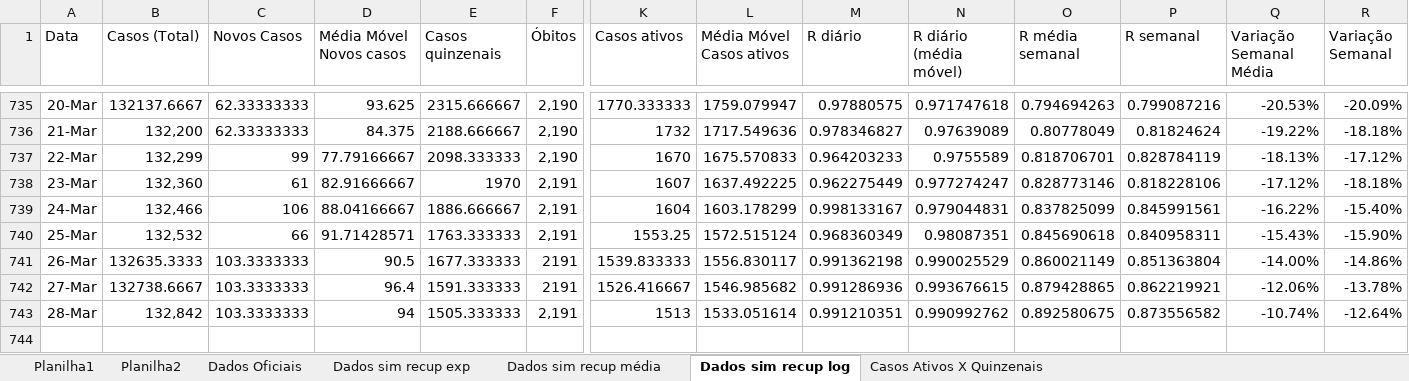
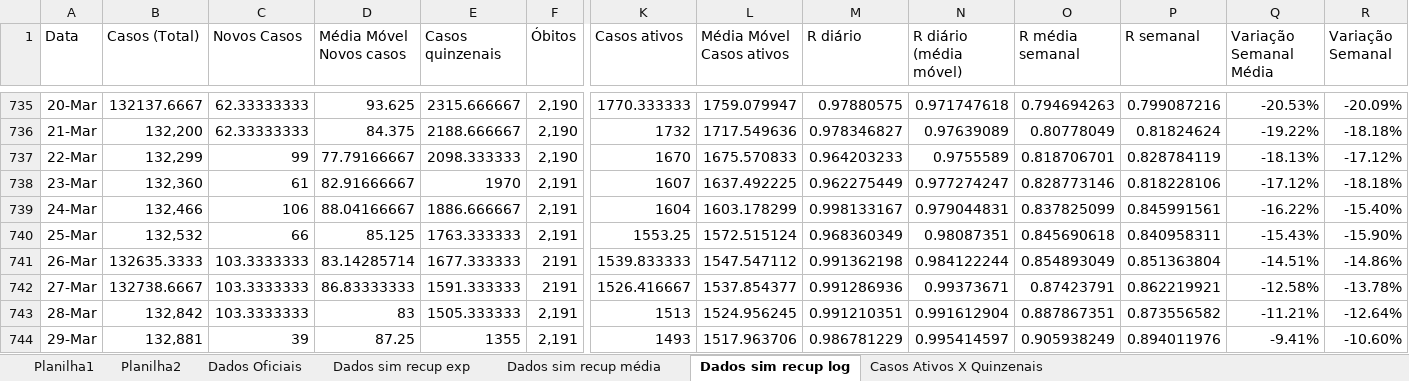
Before and after one commit to celsorosajr/Covid-SJC, an Excel workbook: Covid SJC.xlsx, sheet Dados sim recup log, drawn as a sheet; only a part is shown, gaps mark what is left out; values as stored, in another font and other column widths than the file's, no borders; charts and pictures not drawn; rows hold the shown columns only; the diff names each change by its address in the sheet, - before the commit and + after, or states it on an @@ line.

Commit message:
Update 2022-03-29

```diff
--- a/Covid SJC.xlsx (sheet Dados sim recup log)
+++ b/Covid SJC.xlsx (sheet Dados sim recup log)
-D740 (Média Móvel Novos casos): 91.71428571
+D740 (Média Móvel Novos casos): 85.125
-D741 (Média Móvel Novos casos): 90.5
+D741 (Média Móvel Novos casos): 83.14285714
-L741 (Média Móvel Casos ativos): 1556.830117
+L741 (Média Móvel Casos ativos): 1547.547112
-N741 (R diário (média móvel)): 0.990025529
+N741 (R diário (média móvel)): 0.984122244
-O741 (R média semanal): 0.860021149
+O741 (R média semanal): 0.854893049
-Q741 (Variação Semanal Média): -14.00%
+Q741 (Variação Semanal Média): -14.51%
-D742 (Média Móvel Novos casos): 96.4
+D742 (Média Móvel Novos casos): 86.83333333
-L742 (Média Móvel Casos ativos): 1546.985682
+L742 (Média Móvel Casos ativos): 1537.854377
-N742 (R diário (média móvel)): 0.993676615
+N742 (R diário (média móvel)): 0.99373671
-O742 (R média semanal): 0.879428865
+O742 (R média semanal): 0.87423791
-Q742 (Variação Semanal Média): -12.06%
+Q742 (Variação Semanal Média): -12.58%
-D743 (Média Móvel Novos casos): 94
+D743 (Média Móvel Novos casos): 83
-L743 (Média Móvel Casos ativos): 1533.051614
+L743 (Média Móvel Casos ativos): 1524.956245
-N743 (R diário (média móvel)): 0.990992762
+N743 (R diário (média móvel)): 0.991612904
-O743 (R média semanal): 0.892580675
+O743 (R média semanal): 0.887867351
-Q743 (Variação Semanal Média): -10.74%
+Q743 (Variação Semanal Média): -11.21%
+row 744: 29-Mar | 132,881 | 39 | 87.25 | 1355 | 2,191 | 1493 | 1517.963706 | 0.986781229 | 0.995414597 | 0.905938249 | 0.894011976 | -9.41% | -10.60%
```
Also changed, not shown: charts or pictures.
